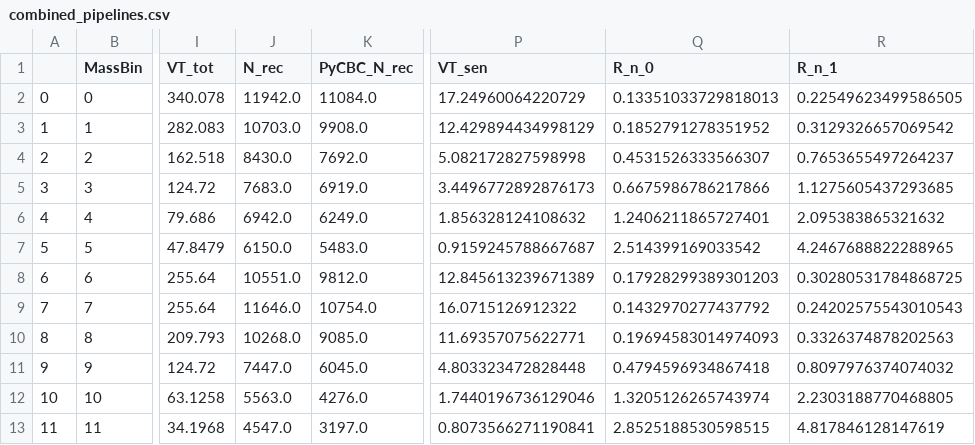
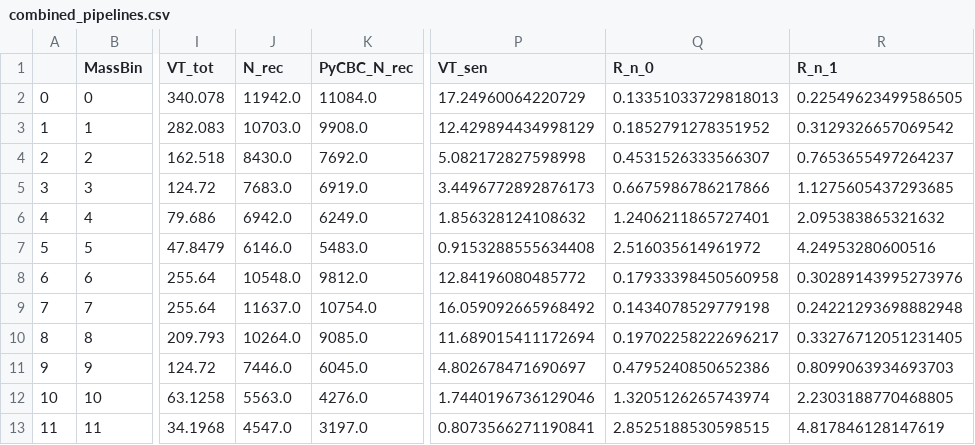
Before and after one commit to koustavchandra/focussed-imbhb-search, a CSV file: rate_calculation_codes/common/combined_pipelines.csv, drawn as a sheet; only a part is shown, gaps mark what is left out; the diff covers the shown part only; the diff names each change by its address in the sheet, - before the commit and + after, or states it on an @@ line.

Commit message:
Replace combined_pipelines.csv

```diff
--- a/rate_calculation_codes/common/combined_pipelines.csv
+++ b/rate_calculation_codes/common/combined_pipelines.csv
-J7 (N_rec): 6150.0
+J7 (N_rec): 6146.0
-P7 (VT_sen): 0.9159245788667687
+P7 (VT_sen): 0.9153288555634408
-Q7 (R_n_0): 2.514399169033542
+Q7 (R_n_0): 2.516035614961972
-R7 (R_n_1): 4.2467688822288965
+R7 (R_n_1): 4.24953280600516
-J8 (N_rec): 10551.0
+J8 (N_rec): 10548.0
-P8 (VT_sen): 12.845613239671389
+P8 (VT_sen): 12.84196080485772
-Q8 (R_n_0): 0.17928299389301203
+Q8 (R_n_0): 0.17933398450560958
-R8 (R_n_1): 0.30280531784868725
+R8 (R_n_1): 0.30289143995273976
-J9 (N_rec): 11646.0
+J9 (N_rec): 11637.0
-P9 (VT_sen): 16.0715126912322
+P9 (VT_sen): 16.059092665968492
-Q9 (R_n_0): 0.1432970277437792
+Q9 (R_n_0): 0.1434078529779198
-R9 (R_n_1): 0.24202575543010543
+R9 (R_n_1): 0.24221293698882948
-J10 (N_rec): 10268.0
+J10 (N_rec): 10264.0
-P10 (VT_sen): 11.69357075622771
+P10 (VT_sen): 11.689015411172694
-Q10 (R_n_0): 0.19694583014974093
+Q10 (R_n_0): 0.19702258222696217
-R10 (R_n_1): 0.3326374878202563
+R10 (R_n_1): 0.33276712051231405
-J11 (N_rec): 7447.0
+J11 (N_rec): 7446.0
-P11 (VT_sen): 4.803323472828448
+P11 (VT_sen): 4.802678471690697
-Q11 (R_n_0): 0.4794596934867418
+Q11 (R_n_0): 0.4795240850652386
-R11 (R_n_1): 0.8097976374074032
+R11 (R_n_1): 0.8099063934693703
```
Also changed, not shown: 56 edited cells elsewhere in this file.
